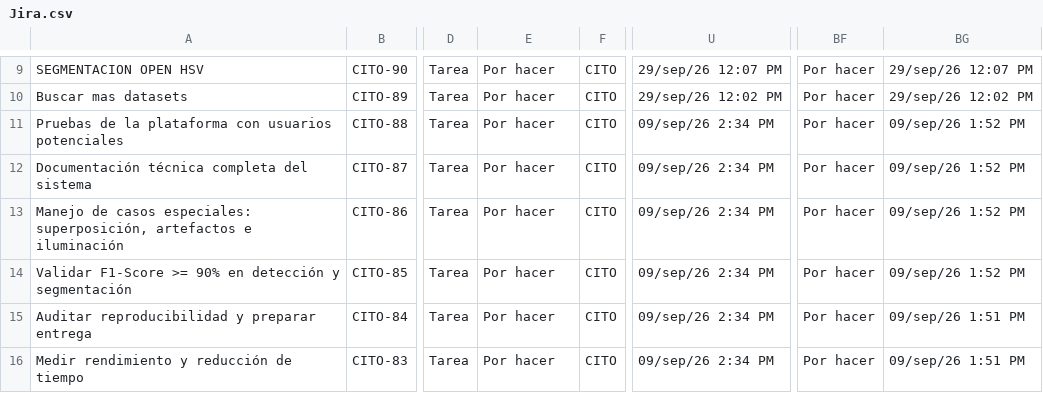
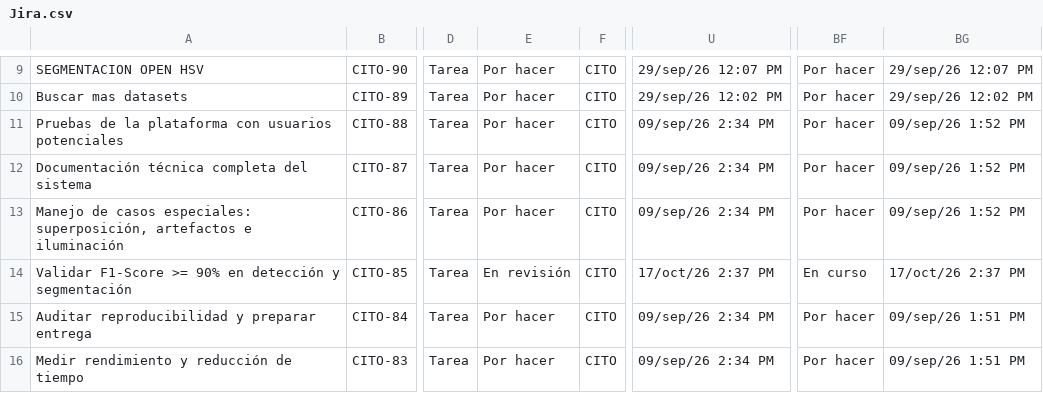
Before and after one commit to zowy4/CitoCounter-Proto, a CSV file: .github/Jira.csv, drawn as a sheet; only a part is shown, gaps mark what is left out; the diff names each change by its address in the sheet, - before the commit and + after, or states it on an @@ line.

```diff
--- a/.github/Jira.csv
+++ b/.github/Jira.csv
-E14: Por hacer
+E14: En revisión
-U14: 09/sep/26 2:34 PM
+U14: 17/oct/26 2:37 PM
-BF14: Por hacer
+BF14: En curso
-BG14: 09/sep/26 1:52 PM
+BG14: 17/oct/26 2:37 PM
```
Also changed, not shown: 6 other files.
